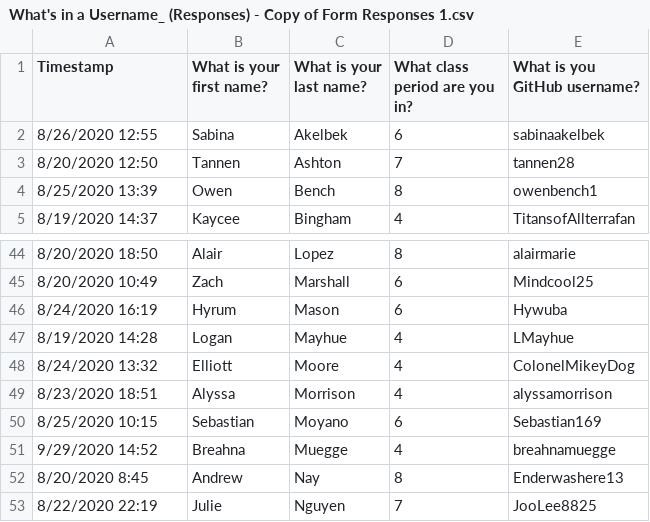
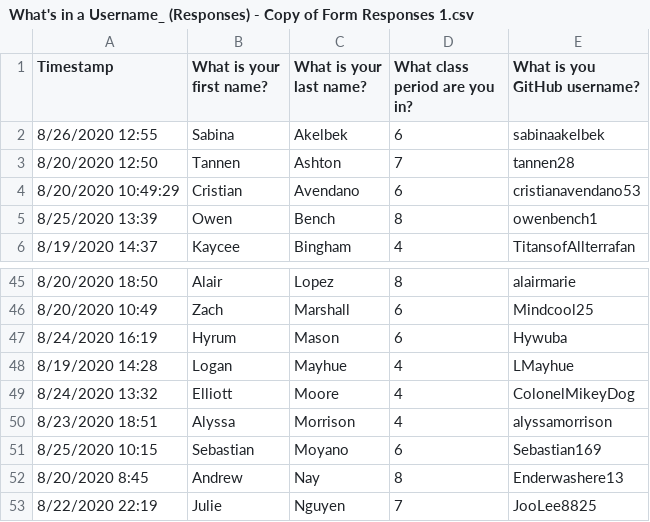
Before and after one commit to mrsimonsen/SimoGrader, a CSV file: Python/What's in a Username_ (Responses) - Copy of Form Responses 1.csv, drawn as a sheet; only a part is shown, gaps mark what is left out.

Commit message:
Update What's in a Username_ (Responses) - Copy of Form Responses 1.csv

```diff
--- a/Python/What's in a Username_ (Responses) - Copy of Form Responses 1.csv
+++ b/Python/What's in a Username_ (Responses) - Copy of Form Responses 1.csv
@@ -3,2 +3,3 @@ Timestamp,What is your first name?,What is your last name?,What class period are
 8/20/2020 12:50,Tannen,Ashton,7,tannen28
+8/20/2020 10:49:29,Cristian,Avendano,6,cristianavendano53
 8/25/2020 13:39,Owen,Bench,8,owenbench1
@@ -50,3 +51,2 @@ Timestamp,What is your first name?,What is your last name?,What class period are
 8/25/2020 10:15,Sebastian,Moyano,6,Sebastian169
-9/29/2020 14:52,Breahna ,Muegge,4,breahnamuegge
 8/20/2020 8:45,Andrew,Nay,8,Enderwashere13
```
